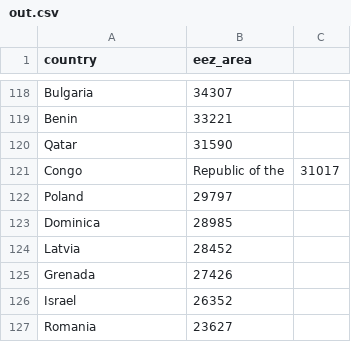
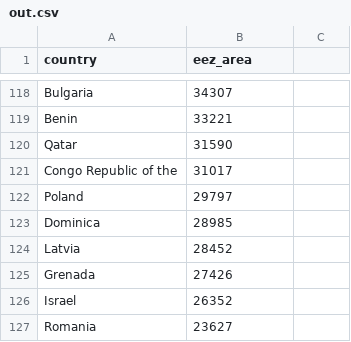
Before and after one commit to johnrobisoniv/eez-area-scraper, a CSV file: out.csv, drawn as a sheet; only a part is shown, gaps mark what is left out.

Commit message:
Replace commas in country strings with nothing so it doesn't disrupt the CSV format

```diff
--- a/out.csv
+++ b/out.csv
@@ -120,3 +120,3 @@ Benin,33221
 Qatar,31590
-Congo, Republic of the,31017
+Congo Republic of the,31017
 Poland,29797
```
Also changed, not shown: 1 other file.
